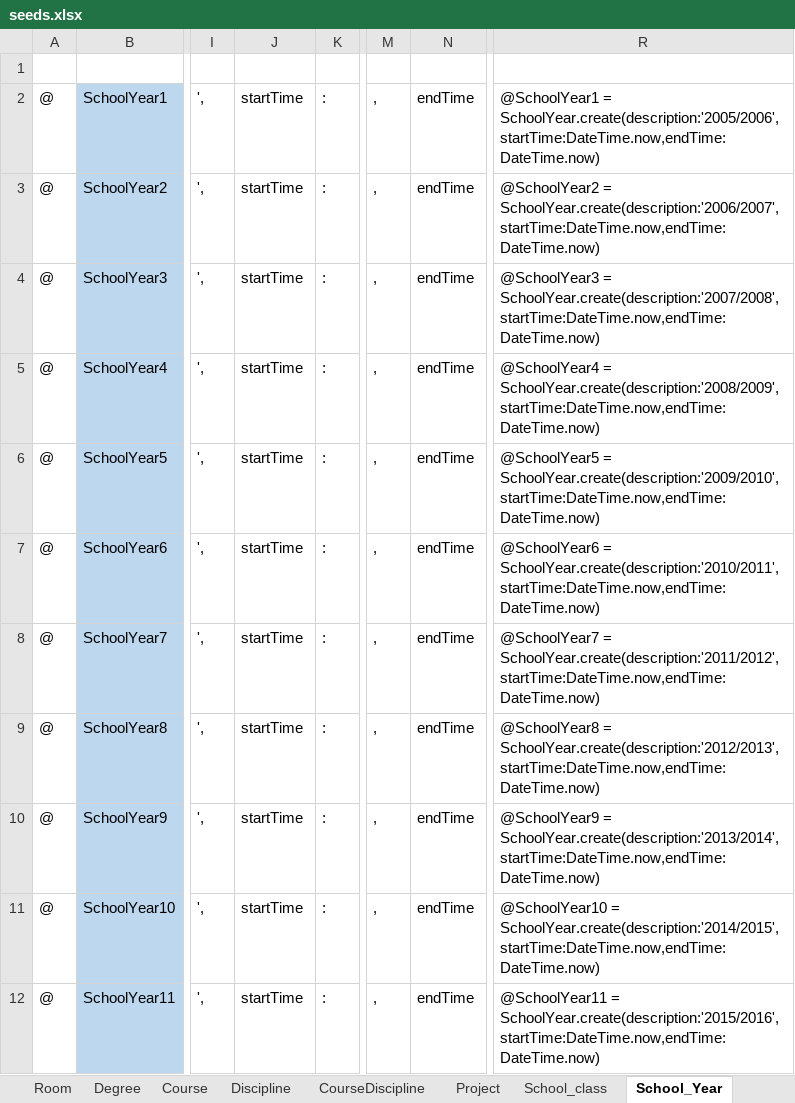
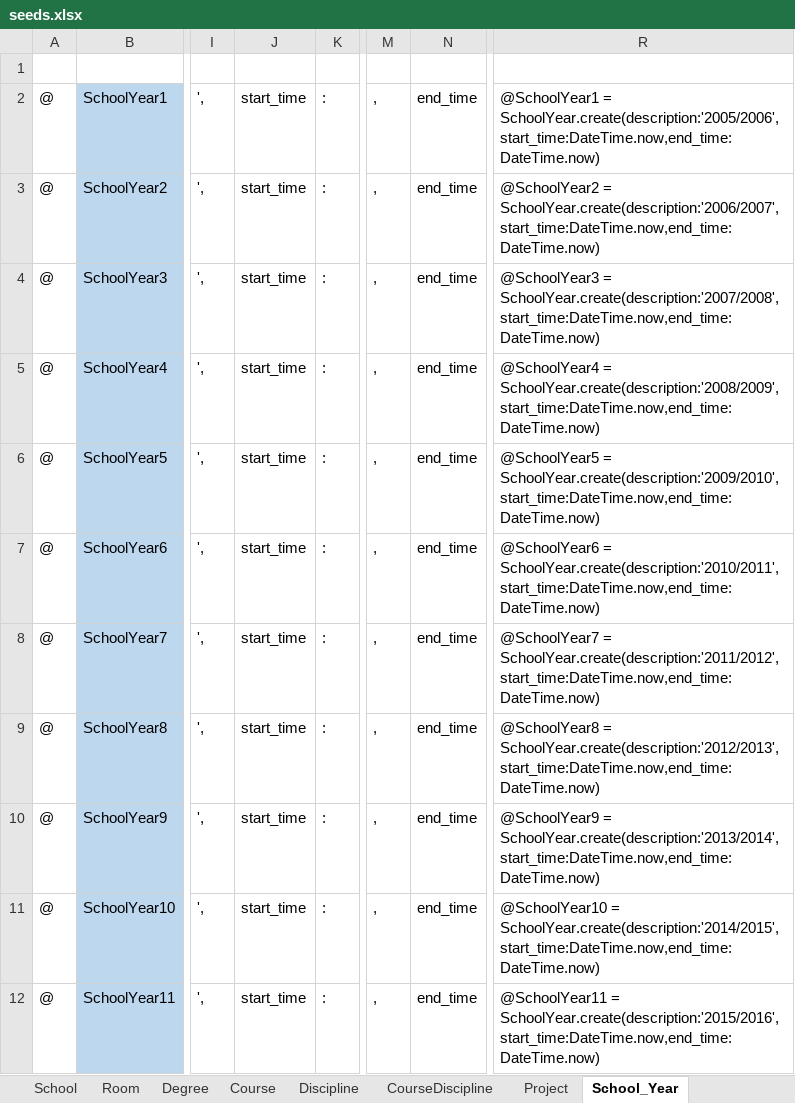
Before and after one commit to PF2000/IoTWebApiDOCS, an Excel workbook: Seeds/seeds.xlsx, sheet School_Year, drawn as a sheet; only a part is shown, gaps mark what is left out; values as stored, in another font and other column widths than the file's, no borders; the diff names each change by its address in the sheet, - before the commit and + after, or states it on an @@ line.

```diff
--- a/Seeds/seeds.xlsx (sheet School_Year)
+++ b/Seeds/seeds.xlsx (sheet School_Year)
-J2:J12: startTime
+J2:J12: start_time
-N2:N12: endTime
+N2:N12: end_time
-R2: @SchoolYear1 = SchoolYear.create(description:'2005/2006',startTime:DateTime.now,endTime:DateTime.now)
+R2: @SchoolYear1 = SchoolYear.create(description:'2005/2006',start_time:DateTime.now,end_time:DateTime.now)
-R3: @SchoolYear2 = SchoolYear.create(description:'2006/2007',startTime:DateTime.now,endTime:DateTime.now)
+R3: @SchoolYear2 = SchoolYear.create(description:'2006/2007',start_time:DateTime.now,end_time:DateTime.now)
-R4: @SchoolYear3 = SchoolYear.create(description:'2007/2008',startTime:DateTime.now,endTime:DateTime.now)
+R4: @SchoolYear3 = SchoolYear.create(description:'2007/2008',start_time:DateTime.now,end_time:DateTime.now)
-R5: @SchoolYear4 = SchoolYear.create(description:'2008/2009',startTime:DateTime.now,endTime:DateTime.now)
+R5: @SchoolYear4 = SchoolYear.create(description:'2008/2009',start_time:DateTime.now,end_time:DateTime.now)
-R6: @SchoolYear5 = SchoolYear.create(description:'2009/2010',startTime:DateTime.now,endTime:DateTime.now)
+R6: @SchoolYear5 = SchoolYear.create(description:'2009/2010',start_time:DateTime.now,end_time:DateTime.now)
-R7: @SchoolYear6 = SchoolYear.create(description:'2010/2011',startTime:DateTime.now,endTime:DateTime.now)
+R7: @SchoolYear6 = SchoolYear.create(description:'2010/2011',start_time:DateTime.now,end_time:DateTime.now)
-R8: @SchoolYear7 = SchoolYear.create(description:'2011/2012',startTime:DateTime.now,endTime:DateTime.now)
+R8: @SchoolYear7 = SchoolYear.create(description:'2011/2012',start_time:DateTime.now,end_time:DateTime.now)
-R9: @SchoolYear8 = SchoolYear.create(description:'2012/2013',startTime:DateTime.now,endTime:DateTime.now)
+R9: @SchoolYear8 = SchoolYear.create(description:'2012/2013',start_time:DateTime.now,end_time:DateTime.now)
-R10: @SchoolYear9 = SchoolYear.create(description:'2013/2014',startTime:DateTime.now,endTime:DateTime.now)
+R10: @SchoolYear9 = SchoolYear.create(description:'2013/2014',start_time:DateTime.now,end_time:DateTime.now)
-R11: @SchoolYear10 = SchoolYear.create(description:'2014/2015',startTime:DateTime.now,endTime:DateTime.now)
+R11: @SchoolYear10 = SchoolYear.create(description:'2014/2015',start_time:DateTime.now,end_time:DateTime.now)
-R12: @SchoolYear11 = SchoolYear.create(description:'2015/2016',startTime:DateTime.now,endTime:DateTime.now)
+R12: @SchoolYear11 = SchoolYear.create(description:'2015/2016',start_time:DateTime.now,end_time:DateTime.now)
```
Also changed, not shown: sheet Room, sheet School, sheet School_class, other sheet tabs, 4 other files.
